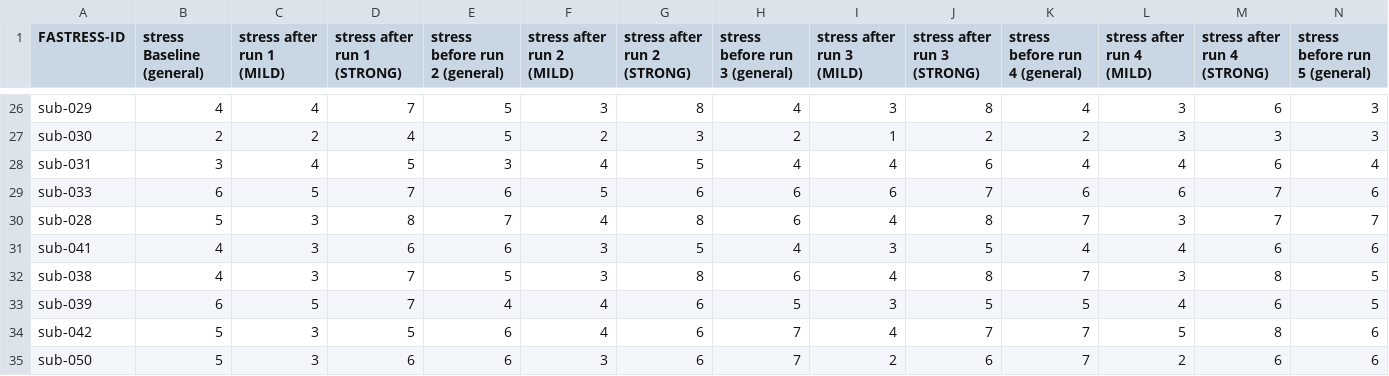
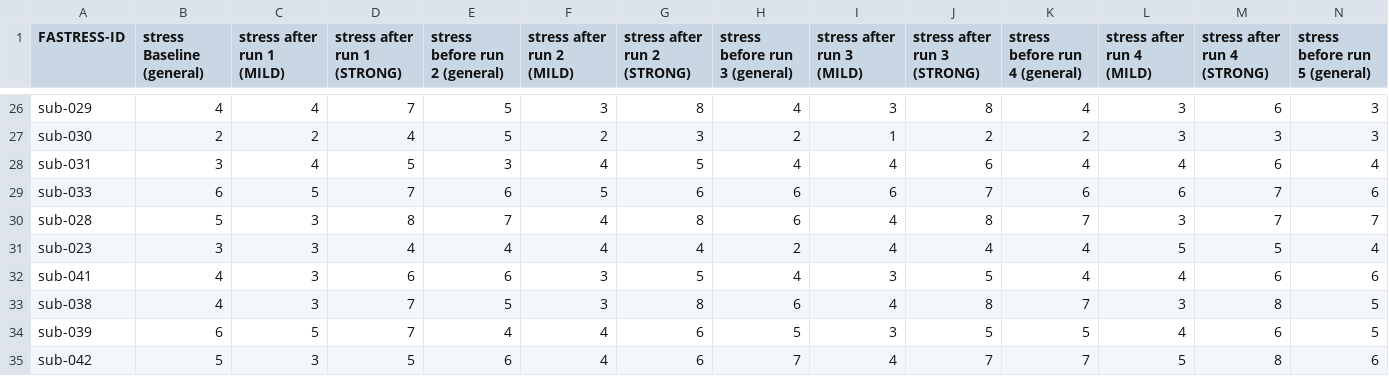
Before and after one commit to lmenghi/MA_Analysis_clean, a CSV file: data_raw/FASTRESS_measures-stress-mri(session T1).csv, drawn as a sheet; only a part is shown, gaps mark what is left out; the shorter side is filled out with more unchanged rows; rows hold the shown columns only; the diff names each change by its address in the sheet, - before the commit and + after, or states it on an @@ line.

Commit message:
auffällligkeiten korrigiert (duplicates etc.)
- fixed food data typos and reran cleaning pipeline
- resolved duplicate survey entries (sub-002 T1, sub-004 T2)
- removed survey-only excluded cases (sub-021 no-show, sub-036 piercing exclusion)
- harmonized sample overlap across food, blood, survey, and stress data
- corrected session-level merges to ensure one row per participant × session
- cleaned food intake checks so no negative gram or piece values remain

```diff
--- a/data_raw/FASTRESS_measures-stress-mri(session T1).csv
+++ b/data_raw/FASTRESS_measures-stress-mri(session T1).csv
+row 31: sub-023 | 3 | 3 | 4 | 4 | 4 | 4 | 2 | 4 | 4 | 4 | 5 | 5 | 4
```
Also changed, not shown: data_raw/FASTRESS_measures-food(session T1).csv, data_raw/FASTRESS_measures-food(session T2).csv, 8 other files.
